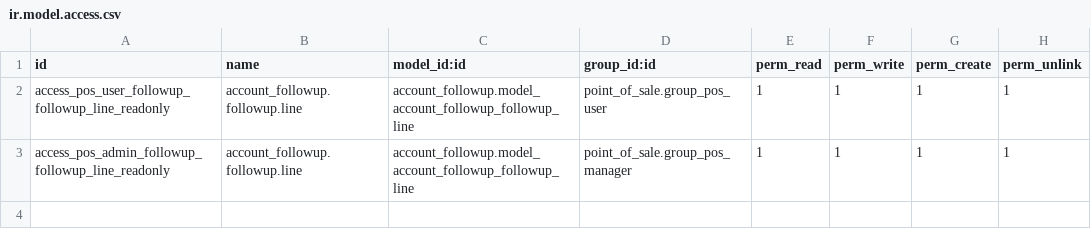
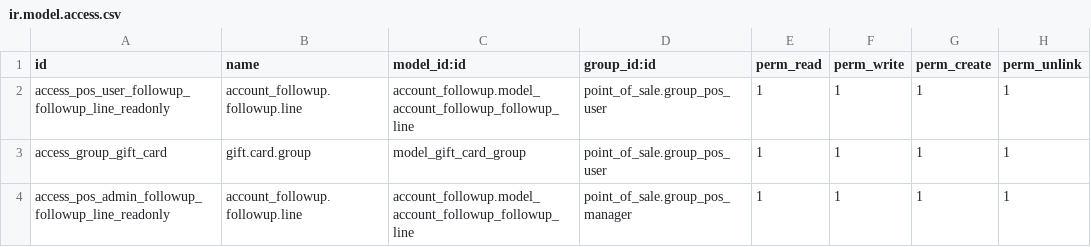
Before and after one commit to tungnt11191/rangrang, a CSV file: l10_vn_pos/security/ir.model.access.csv, drawn as a sheet.

Commit message:
ADD: gift card group

```diff
--- a/l10_vn_pos/security/ir.model.access.csv
+++ b/l10_vn_pos/security/ir.model.access.csv
@@ -2,2 +2,3 @@ id,name,model_id:id,group_id:id,perm_read,perm_write,perm_create,perm_unlink
 access_pos_user_followup_followup_line_readonly,account_followup.followup.line,account_followup.model_account_followup_followup_line,point_of_sale.group_pos_user,1,1,1,1
+access_group_gift_card,gift.card.group,model_gift_card_group,point_of_sale.group_pos_user,1,1,1,1
 access_pos_admin_followup_followup_line_readonly,account_followup.followup.line,account_followup.model_account_followup_followup_line,point_of_sale.group_pos_manager,1,1,1,1
```
Also changed, not shown: 6 other files.
